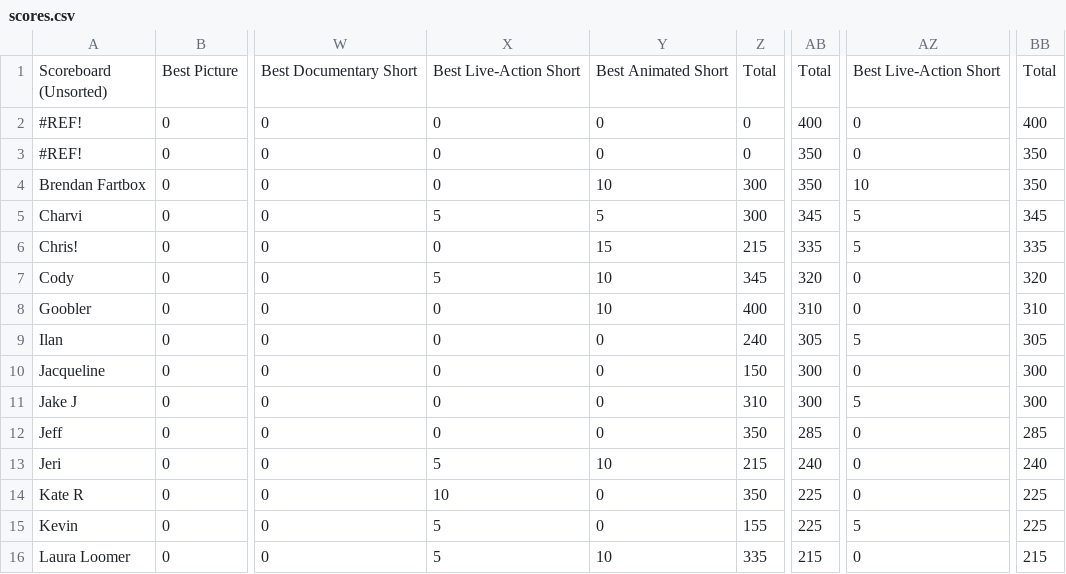
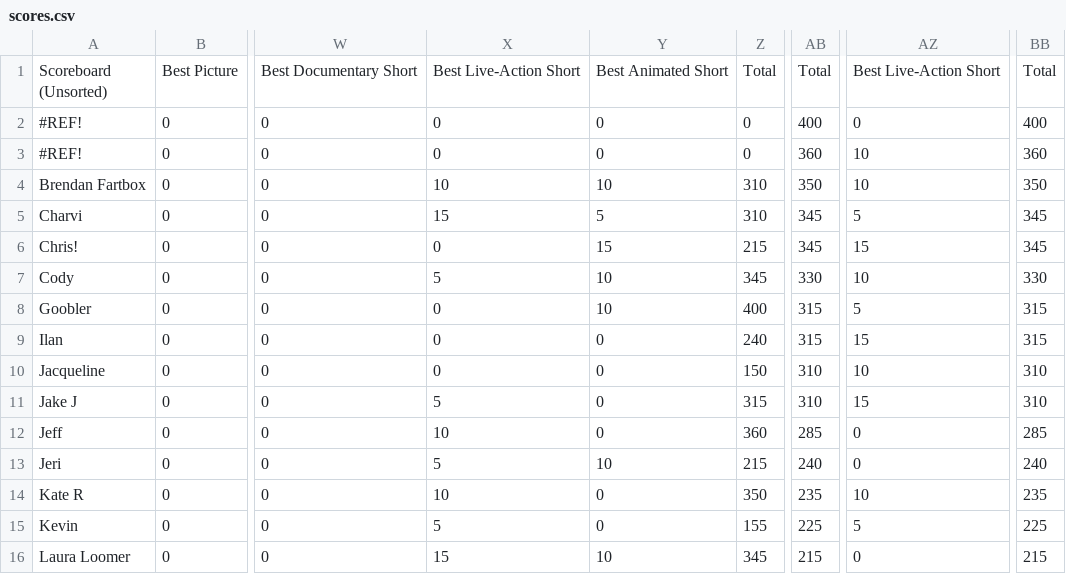
Before and after one commit to ceickmeyer/oscars, a CSV file: scores.csv, drawn as a sheet; only a part is shown, gaps mark what is left out; the diff covers the shown part only; the diff names each change by its address in the sheet, - before the commit and + after, or states it on an @@ line.

Commit message:
update scores

```diff
--- a/scores.csv
+++ b/scores.csv
-AB3: 350
+AB3: 360
-AZ3: 0
+AZ3: 10
-BB3: 350
+BB3: 360
-X4: 0
+X4: 10
-Z4:Z5: 300
+Z4:Z5: 310
-X5: 5
+X5: 15
-AB6: 335
+AB6: 345
-AZ6: 5
+AZ6: 15
-BB6: 335
+BB6: 345
-AB7: 320
+AB7: 330
-AZ7: 0
+AZ7: 10
-BB7: 320
+BB7: 330
-AB8: 310
+AB8: 315
-AZ8: 0
+AZ8: 5
-BB8: 310
+BB8: 315
-AB9: 305
+AB9: 315
-AZ9: 5
+AZ9: 15
-BB9: 305
+BB9: 315
-AB10:AB11: 300
+AB10:AB11: 310
-AZ10: 0
+AZ10: 10
-BB10:BB11: 300
+BB10:BB11: 310
-X11: 0
+X11: 5
-Z11: 310
+Z11: 315
-AZ11: 5
+AZ11: 15
-X12: 0
+X12: 10
-Z12: 350
+Z12: 360
-AB14: 225
+AB14: 235
-AZ14: 0
+AZ14: 10
-BB14: 225
+BB14: 235
-X16: 5
+X16: 15
-Z16: 335
+Z16: 345
```
Also changed, not shown: 6 edited cells elsewhere in this file, 1 other file.
